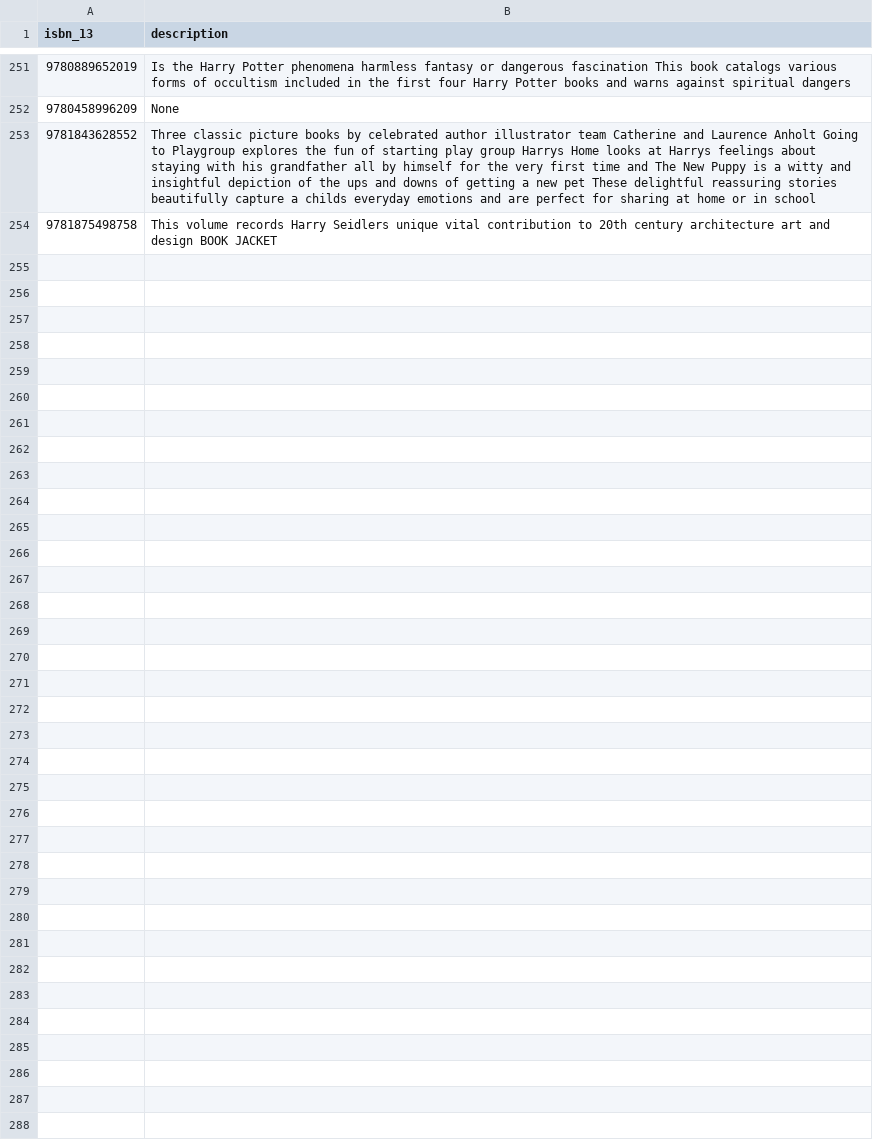
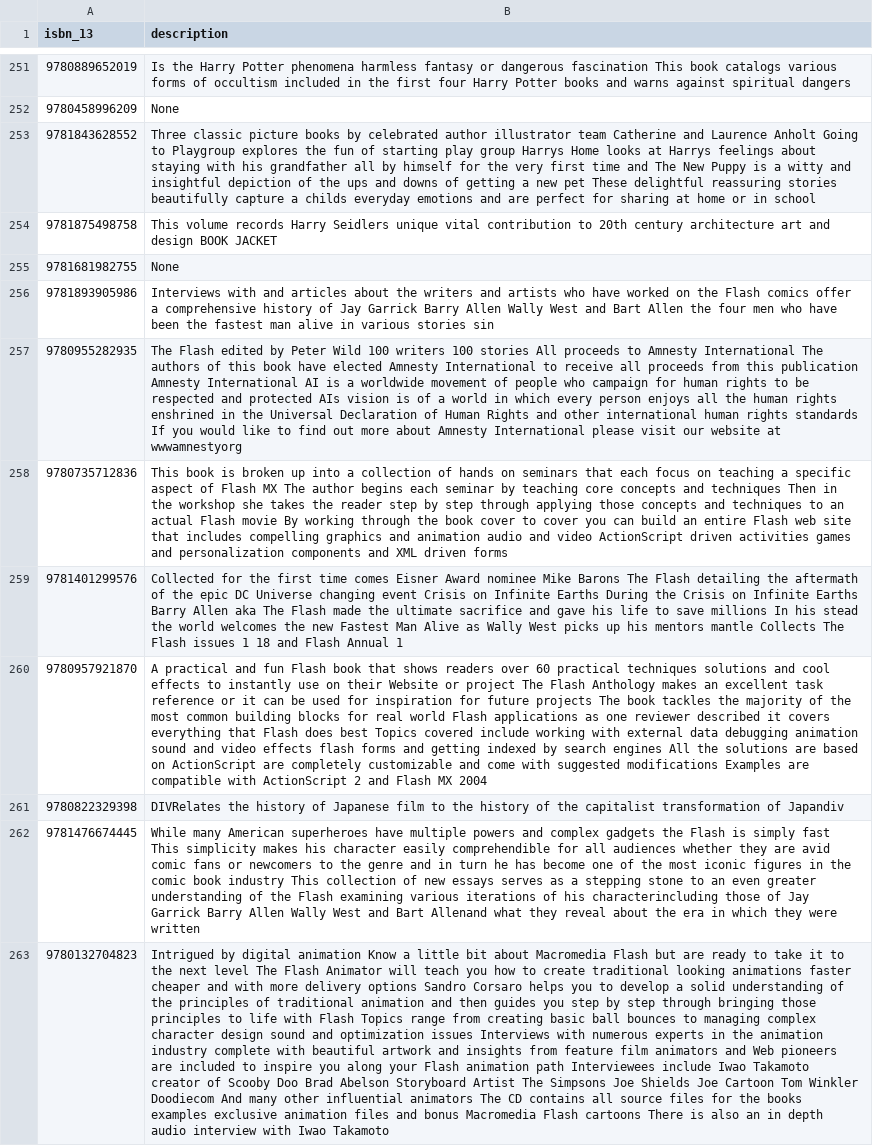
Before and after one commit to hajam09/booksystem, a CSV file: book_description.csv, drawn as a sheet; only a part is shown, gaps mark what is left out; the diff names each change by its address in the sheet, - before the commit and + after, or states it on an @@ line.

```diff
--- a/book_description.csv
+++ b/book_description.csv
+row 255: 9781681982755 | None
+row 256: 9781893905986 | Interviews with and articles about the writers and artists who have worked on the Flash comics offer a comprehensive history of Jay Garrick Barry Allen Wally West and Bart Allen the four men who have been the fastest man alive in various stories sin
+row 257: 9780955282935 | The Flash edited by Peter Wild 100 writers 100 stories All proceeds to Amnesty International The authors of this book have elected Amnesty International to receive all proceeds from this publication Amnesty International AI is a worldwide movement of people who campaign for human rights to be respected and protected AIs vision is of a world in which every person enjoys all the human rights enshrined in the Universal Declaration of Human Rights and other international human rights standards If you would like to find out more about Amnesty International please visit our website at wwwamnestyorg
+row 258: 9780735712836 | This book is broken up into a collection of hands on seminars that each focus on teaching a specific aspect of Flash MX The author begins each seminar by teaching core concepts and techniques Then in the workshop she takes the reader step by step through applying those concepts and techniques to an actual Flash movie By working through the book cover to cover you can build an entire Flash web site that includes compelling graphics and animation audio and video ActionScript driven activities games and personalization components and XML driven forms
+row 259: 9781401299576 | Collected for the first time comes Eisner Award nominee Mike Barons The Flash detailing the aftermath of the epic DC Universe changing event Crisis on Infinite Earths During the Crisis on Infinite Earths Barry Allen aka The Flash made the ultimate sacrifice and gave his life to save millions In his stead the world welcomes the new Fastest Man Alive as Wally West picks up his mentors mantle Collects The Flash issues 1 18 and Flash Annual 1
+row 260: 9780957921870 | A practical and fun Flash book that shows readers over 60 practical techniques solutions and cool effects to instantly use on their Website or project The Flash Anthology makes an excellent task reference or it can be used for inspiration for future projects The book tackles the majority of the most common building blocks for real world Flash applications as one reviewer described it covers everything that Flash does best Topics covered include working with external data debugging animation sound and video effects flash forms and getting indexed by search engines All the solutions are based on ActionScript are completely customizable and come with suggested modifications Examples are compatible with ActionScript 2 and Flash MX 2004
+row 261: 9780822329398 | DIVRelates the history of Japanese film to the history of the capitalist transformation of Japandiv
+row 262: 9781476674445 | While many American superheroes have multiple powers and complex gadgets the Flash is simply fast This simplicity makes his character easily comprehendible for all audiences whether they are avid comic fans or newcomers to the genre and in turn he has become one of the most iconic figures in the comic book industry This collection of new essays serves as a stepping stone to an even greater understanding of the Flash examining various iterations of his characterincluding those of Jay Garrick Barry Allen Wally West and Bart Allenand what they reveal about the era in which they were written
+row 263: 9780132704823 | Intrigued by digital animation Know a little bit about Macromedia Flash but are ready to take it to the next level The Flash Animator will teach you how to create traditional looking animations faster cheaper and with more delivery options Sandro Corsaro helps you to develop a solid understanding of the principles of traditional animation and then guides you step by step through bringing those principles to life with Flash Topics range from creating basic ball bounces to managing complex character design sound and optimization issues Interviews with numerous experts in the animation industry complete with beautiful artwork and insights from feature film animators and Web pioneers are included to inspire you along your Flash animation path Interviewees include Iwao Takamoto creator of Scooby Doo Brad Abelson Storyboard Artist The Simpsons Joe Shields Joe Cartoon Tom Winkler Doodiecom And many other influential animators The CD contains all source files for the books examples exclusive animation files and bonus Macromedia Flash cartoons There is also an in depth audio interview with Iwao Takamoto
```
Also changed, not shown: book_info.csv, book_rating.csv, 3 other files.
